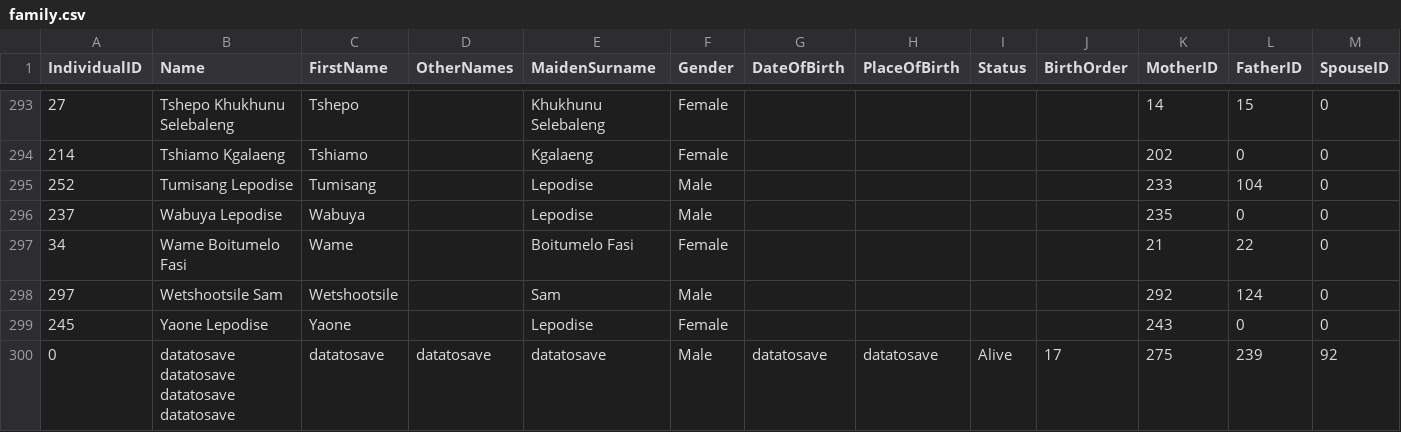
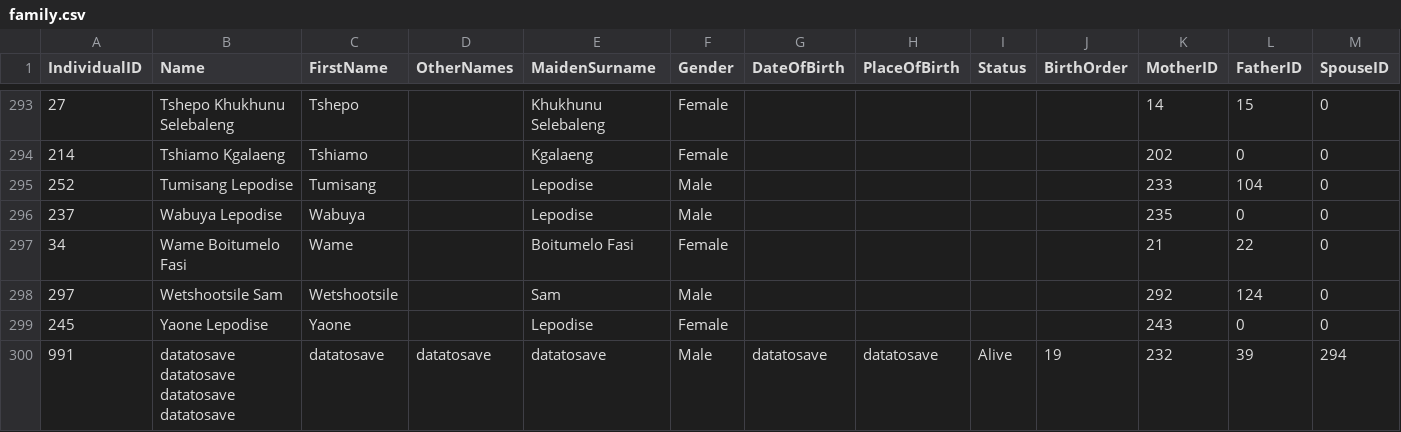
Before and after one commit to olepodisegithub/oatsfamily, a CSV file: scripts/family.csv, drawn as a sheet; only a part is shown, gaps mark what is left out; removed rows and columns are numbered as before the commit, all else as after; rows hold the shown columns only; the diff names each change by its address in the sheet, - before the commit and + after, or states it on an @@ line.

Commit message:
individuals update

```diff
--- a/scripts/family.csv
+++ b/scripts/family.csv
-row 300: 0 | datatosave datatosave datatosave datatosave | datatosave | datatosave | datatosave | Male | datatosave | datatosave | Alive | 17 | 275 | 239 | 92
+row 300: 991 | datatosave datatosave datatosave datatosave | datatosave | datatosave | datatosave | Male | datatosave | datatosave | Alive | 19 | 232 | 39 | 294
```
Also changed, not shown: 1 other file.
